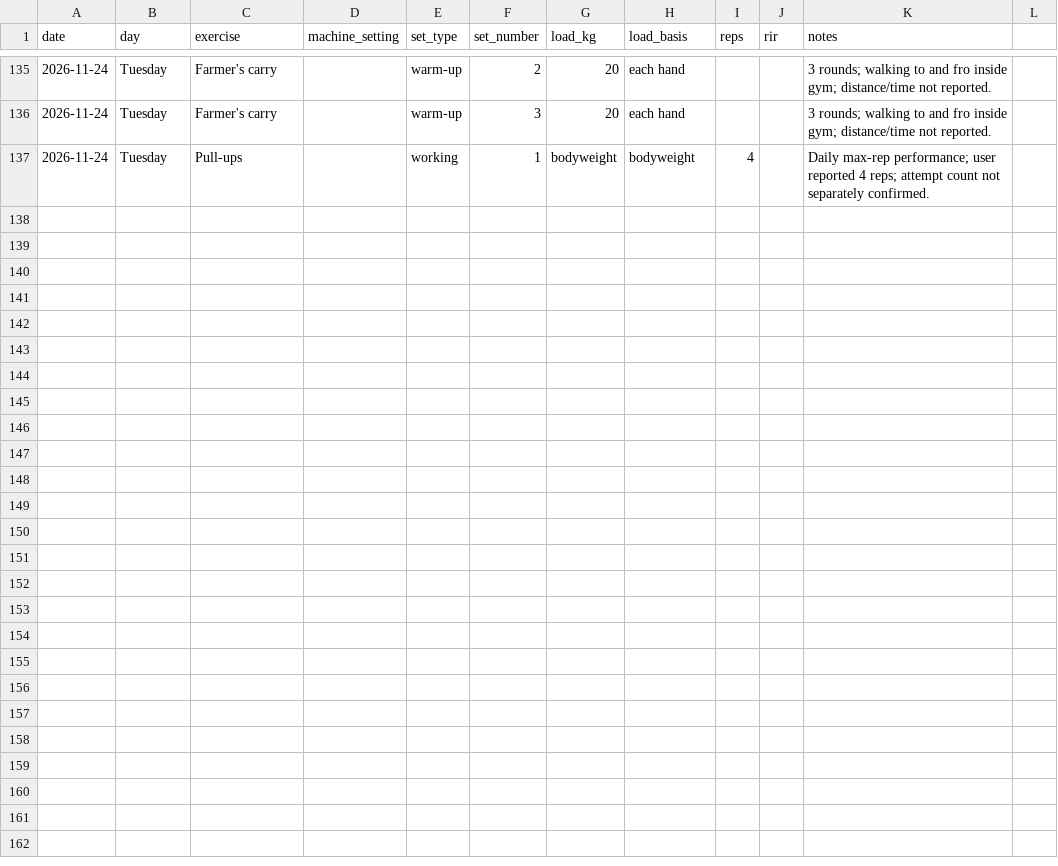
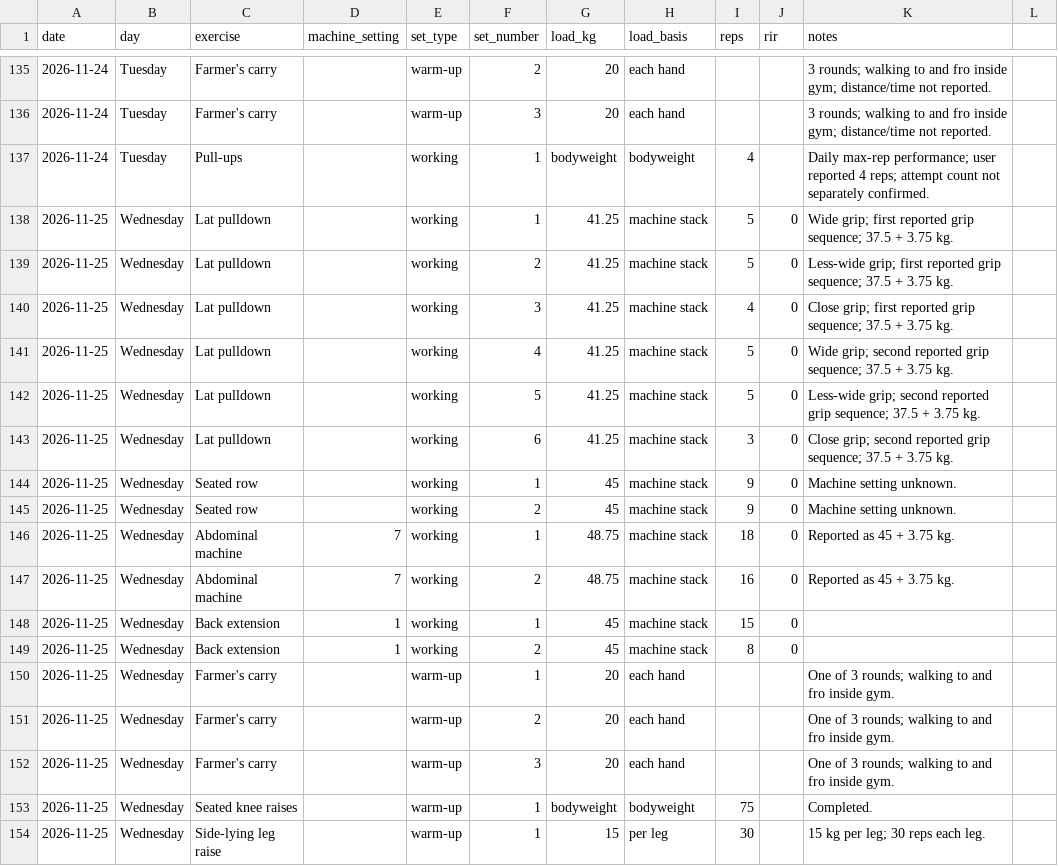
Before and after one commit to MishraShardendu22/gym-progression-tracker, a CSV file: workout-log.csv, drawn as a sheet; only a part is shown, gaps mark what is left out; the diff names each change by its address in the sheet, - before the commit and + after, or states it on an @@ line.

Commit message:
Log 2026-11-25 Back and Abs session

```diff
--- a/workout-log.csv
+++ b/workout-log.csv
+row 138: 2026-11-25 | Wednesday | Lat pulldown |  | working | 1 | 41.25 | machine stack | 5 | 0 | Wide grip; first reported grip sequence; 37.5 + 3.75 kg.
+row 139: 2026-11-25 | Wednesday | Lat pulldown |  | working | 2 | 41.25 | machine stack | 5 | 0 | Less-wide grip; first reported grip sequence; 37.5 + 3.75 kg.
+row 140: 2026-11-25 | Wednesday | Lat pulldown |  | working | 3 | 41.25 | machine stack | 4 | 0 | Close grip; first reported grip sequence; 37.5 + 3.75 kg.
+row 141: 2026-11-25 | Wednesday | Lat pulldown |  | working | 4 | 41.25 | machine stack | 5 | 0 | Wide grip; second reported grip sequence; 37.5 + 3.75 kg.
+row 142: 2026-11-25 | Wednesday | Lat pulldown |  | working | 5 | 41.25 | machine stack | 5 | 0 | Less-wide grip; second reported grip sequence; 37.5 + 3.75 kg.
+row 143: 2026-11-25 | Wednesday | Lat pulldown |  | working | 6 | 41.25 | machine stack | 3 | 0 | Close grip; second reported grip sequence; 37.5 + 3.75 kg.
+row 144: 2026-11-25 | Wednesday | Seated row |  | working | 1 | 45 | machine stack | 9 | 0 | Machine setting unknown.
+row 145: 2026-11-25 | Wednesday | Seated row |  | working | 2 | 45 | machine stack | 9 | 0 | Machine setting unknown.
+row 146: 2026-11-25 | Wednesday | Abdominal machine | 7 | working | 1 | 48.75 | machine stack | 18 | 0 | Reported as 45 + 3.75 kg.
+row 147: 2026-11-25 | Wednesday | Abdominal machine | 7 | working | 2 | 48.75 | machine stack | 16 | 0 | Reported as 45 + 3.75 kg.
+row 148: 2026-11-25 | Wednesday | Back extension | 1 | working | 1 | 45 | machine stack | 15 | 0
+row 149: 2026-11-25 | Wednesday | Back extension | 1 | working | 2 | 45 | machine stack | 8 | 0
+row 150: 2026-11-25 | Wednesday | Farmer's carry |  | warm-up | 1 | 20 | each hand |  |  | One of 3 rounds; walking to and fro inside gym.
+row 151: 2026-11-25 | Wednesday | Farmer's carry |  | warm-up | 2 | 20 | each hand |  |  | One of 3 rounds; walking to and fro inside gym.
+row 152: 2026-11-25 | Wednesday | Farmer's carry |  | warm-up | 3 | 20 | each hand |  |  | One of 3 rounds; walking to and fro inside gym.
+row 153: 2026-11-25 | Wednesday | Seated knee raises |  | warm-up | 1 | bodyweight | bodyweight | 75 |  | Completed.
+row 154: 2026-11-25 | Wednesday | Side-lying leg raise |  | warm-up | 1 | 15 | per leg | 30 |  | 15 kg per leg; 30 reps each leg.
```
